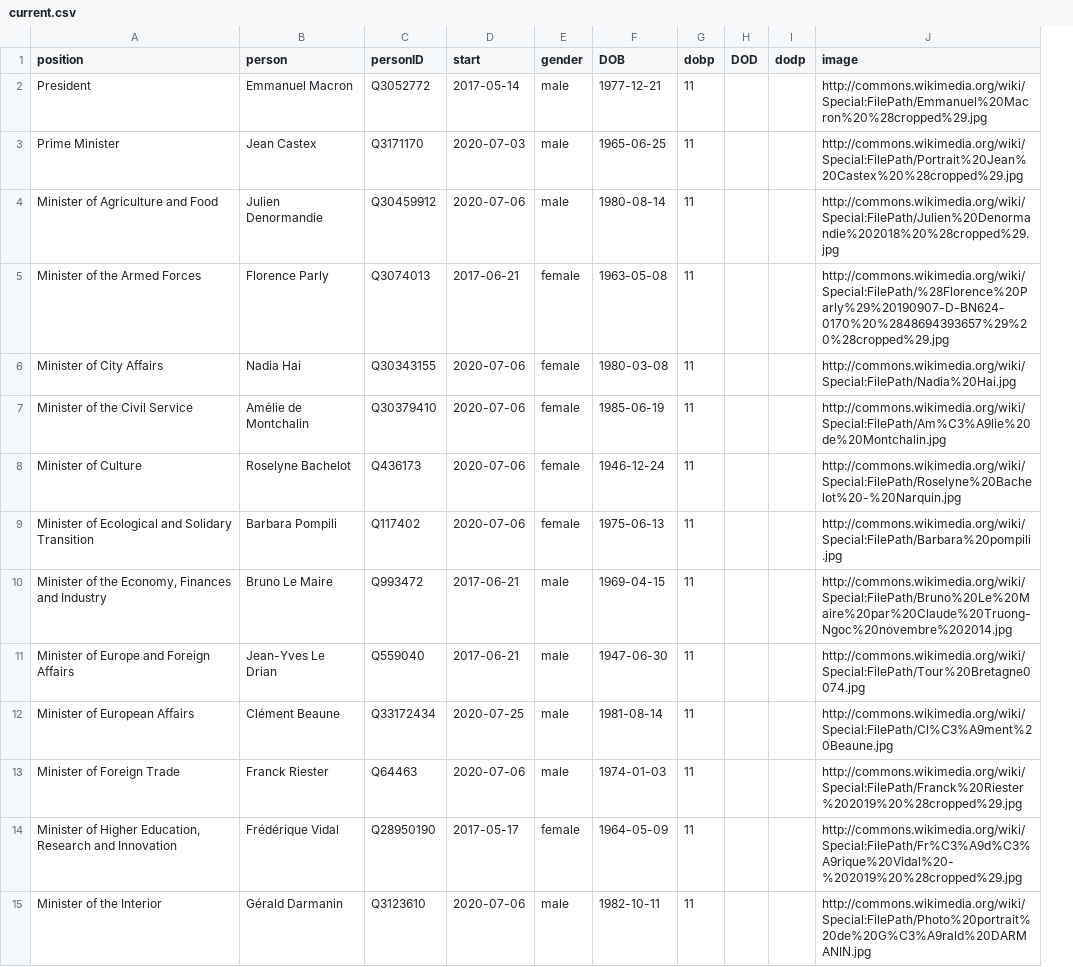
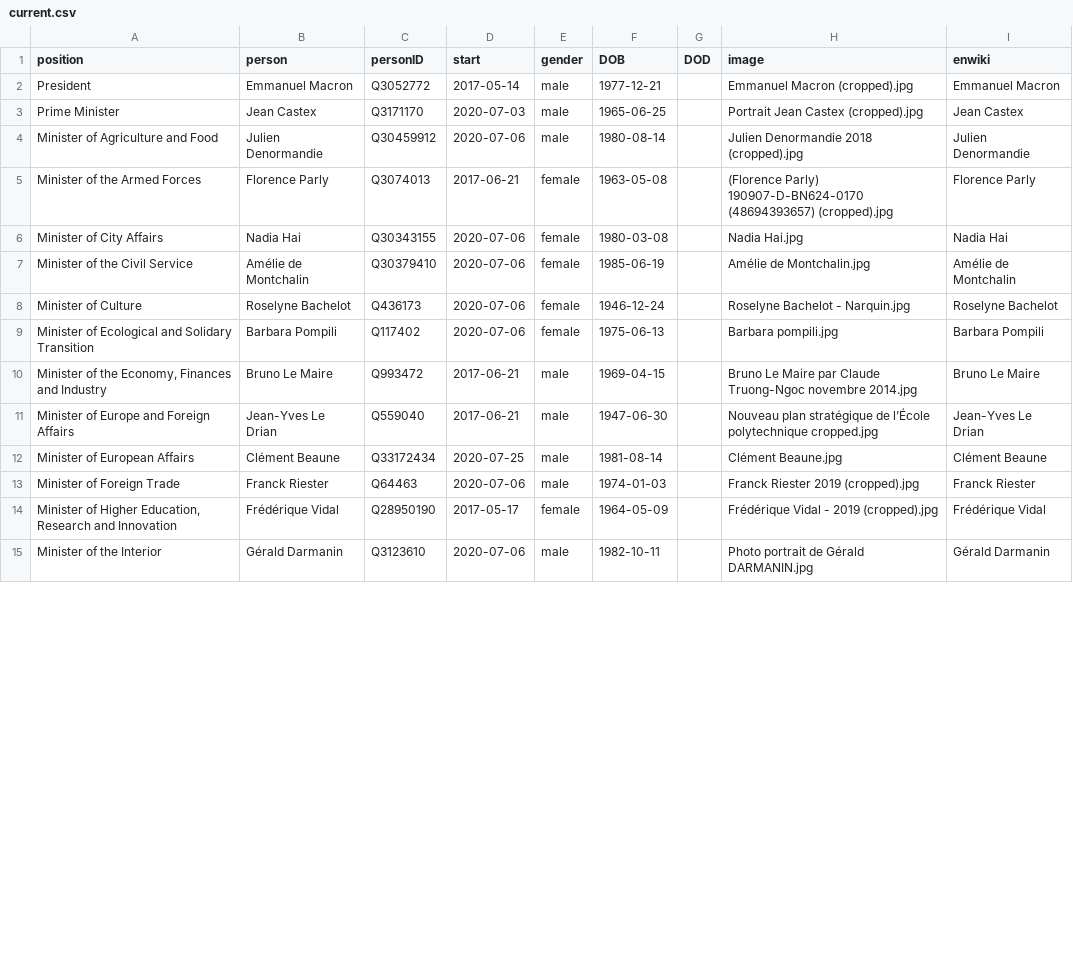
Before and after one commit to every-politician-scrapers/france-cabinet, a CSV file: html/current.csv, drawn as a sheet; only a part is shown; removed rows and columns are numbered as before the commit, all else as after; the diff covers the shown part only; the diff names each change by its address in the sheet, - before the commit and + after, or states it on an @@ line.

Commit message:
refresh current.csv

```diff
--- a/html/current.csv
+++ b/html/current.csv
-column G (dobp), rows 2-15: all 11
-column I (dodp), empty
+column I (enwiki), rows 2-15: Emmanuel Macron | Jean Castex | Julien Denormandie | Florence Parly | Nadia Hai | Amélie de Montchalin | Roselyne Bachelot | Barbara Pompili | Bruno Le Maire | Jean-Yves Le Drian | Clément Beaune | Franck Riester | Frédérique Vidal | Gérald Darmanin
-H2 (image): http://commons.wikimedia.org/wiki/Special:FilePath/Emmanuel%20Macron%20%28cropped%29.jpg
+H2 (image): Emmanuel Macron (cropped).jpg
-H3 (image): http://commons.wikimedia.org/wiki/Special:FilePath/Portrait%20Jean%20Castex%20%28cropped%29.jpg
+H3 (image): Portrait Jean Castex (cropped).jpg
-H4 (image): http://commons.wikimedia.org/wiki/Special:FilePath/Julien%20Denormandie%202018%20%28cropped%29.jpg
+H4 (image): Julien Denormandie 2018 (cropped).jpg
-H5 (image): http://commons.wikimedia.org/wiki/Special:FilePath/%28Florence%20Parly%29%20190907-D-BN624-0170%20%2848694393657%29%20%28cropped%29.jpg
+H5 (image): (Florence Parly) 190907-D-BN624-0170 (48694393657) (cropped).jpg
-H6 (image): http://commons.wikimedia.org/wiki/Special:FilePath/Nadia%20Hai.jpg
+H6 (image): Nadia Hai.jpg
-H7 (image): http://commons.wikimedia.org/wiki/Special:FilePath/Am%C3%A9lie%20de%20Montchalin.jpg
+H7 (image): Amélie de Montchalin.jpg
-H8 (image): http://commons.wikimedia.org/wiki/Special:FilePath/Roselyne%20Bachelot%20-%20Narquin.jpg
+H8 (image): Roselyne Bachelot - Narquin.jpg
-H9 (image): http://commons.wikimedia.org/wiki/Special:FilePath/Barbara%20pompili.jpg
+H9 (image): Barbara pompili.jpg
-H10 (image): http://commons.wikimedia.org/wiki/Special:FilePath/Bruno%20Le%20Maire%20par%20Claude%20Truong-Ngoc%20novembre%202014.jpg
+H10 (image): Bruno Le Maire par Claude Truong-Ngoc novembre 2014.jpg
-H11 (image): http://commons.wikimedia.org/wiki/Special:FilePath/Tour%20Bretagne0074.jpg
+H11 (image): Nouveau plan stratégique de l’École polytechnique cropped.jpg
-H12 (image): http://commons.wikimedia.org/wiki/Special:FilePath/Cl%C3%A9ment%20Beaune.jpg
+H12 (image): Clément Beaune.jpg
-H13 (image): http://commons.wikimedia.org/wiki/Special:FilePath/Franck%20Riester%202019%20%28cropped%29.jpg
+H13 (image): Franck Riester 2019 (cropped).jpg
-H14 (image): http://commons.wikimedia.org/wiki/Special:FilePath/Fr%C3%A9d%C3%A9rique%20Vidal%20-%202019%20%28cropped%29.jpg
+H14 (image): Frédérique Vidal - 2019 (cropped).jpg
-H15 (image): http://commons.wikimedia.org/wiki/Special:FilePath/Photo%20portrait%20de%20G%C3%A9rald%20DARMANIN.jpg
+H15 (image): Photo portrait de Gérald DARMANIN.jpg
```
Also changed, not shown: 35 edited cells elsewhere in this file.
